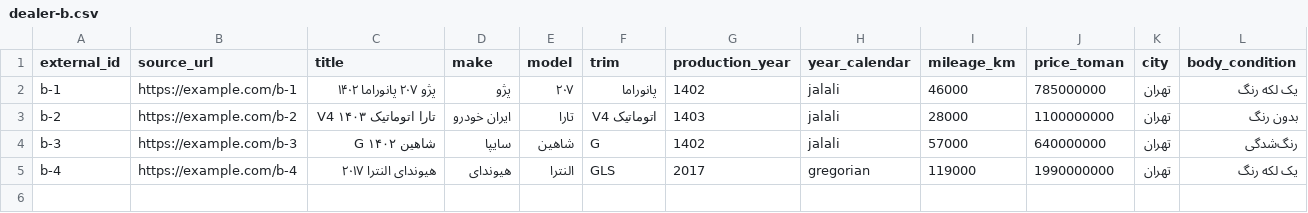
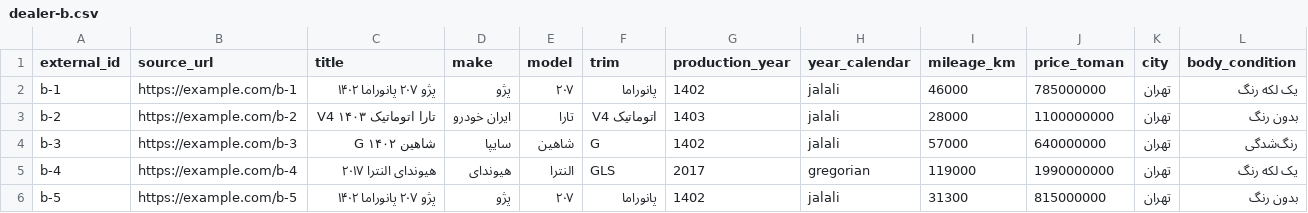
Before and after one commit to mahditd/Rahkar, a CSV file: sample-data/dealer-b.csv, drawn as a sheet; only a part is shown; rows hold the shown columns only; the diff names each change by its address in the sheet, - before the commit and + after, or states it on an @@ line.

Commit message:
Add feed operations, price history, duplicate hints, and saved alerts

```diff
--- a/sample-data/dealer-b.csv
+++ b/sample-data/dealer-b.csv
+row 6: b-5 | https://example.com/b-5 | پژو ۲۰۷ پانوراما ۱۴۰۲ | پژو | ۲۰۷ | پانوراما | 1402 | jalali | 31300 | 815000000 | تهران | بدون رنگ
```
Also changed, not shown: 21 other files.
